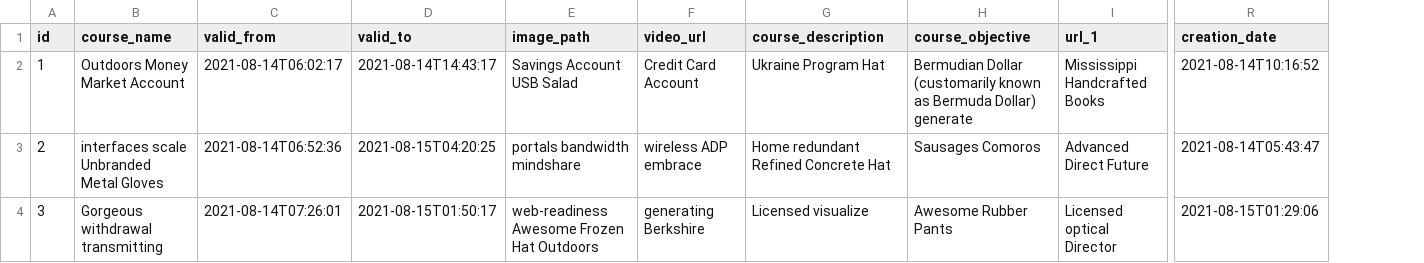
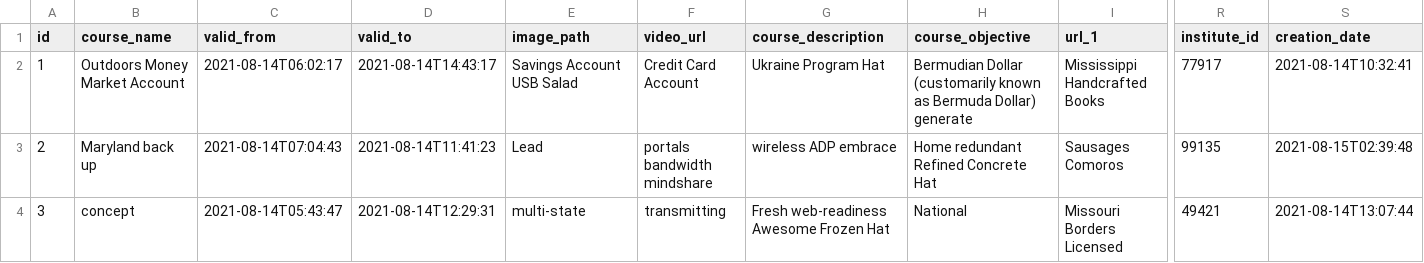
Before and after one commit to samratbasu2019/skillzag-course, a CSV file: src/main/resources/config/liquibase/fake-data/courses_management.csv, drawn as a sheet; only a part is shown, gaps mark what is left out; addresses are those after the commit; the diff covers the shown part only; the diff names each change by its address in the sheet, - before the commit and + after, or states it on an @@ line.

```diff
--- a/src/main/resources/config/liquibase/fake-data/courses_management.csv
+++ b/src/main/resources/config/liquibase/fake-data/courses_management.csv
+column R (institute_id), rows 2-4: 77917 | 99135 | 49421
-S2 (creation_date): 2021-08-14T10:16:52
+S2 (creation_date): 2021-08-14T10:32:41
-B3 (course_name): interfaces scale Unbranded Metal Gloves
+B3 (course_name): Maryland back up
-C3 (valid_from): 2021-08-14T06:52:36
+C3 (valid_from): 2021-08-14T07:04:43
-D3 (valid_to): 2021-08-15T04:20:25
+D3 (valid_to): 2021-08-14T11:41:23
-E3 (image_path): portals bandwidth mindshare
+E3 (image_path): Lead
-F3 (video_url): wireless ADP embrace
+F3 (video_url): portals bandwidth mindshare
-G3 (course_description): Home redundant Refined Concrete Hat
+G3 (course_description): wireless ADP embrace
-H3 (course_objective): Sausages Comoros
+H3 (course_objective): Home redundant Refined Concrete Hat
-I3 (url_1): Advanced Direct Future
+I3 (url_1): Sausages Comoros
-S3 (creation_date): 2021-08-14T05:43:47
+S3 (creation_date): 2021-08-15T02:39:48
-B4 (course_name): Gorgeous withdrawal transmitting
+B4 (course_name): concept
-C4 (valid_from): 2021-08-14T07:26:01
+C4 (valid_from): 2021-08-14T05:43:47
-D4 (valid_to): 2021-08-15T01:50:17
+D4 (valid_to): 2021-08-14T12:29:31
-E4 (image_path): web-readiness Awesome Frozen Hat Outdoors
+E4 (image_path): multi-state
-F4 (video_url): generating Berkshire
+F4 (video_url): transmitting
-G4 (course_description): Licensed visualize
+G4 (course_description): Fresh web-readiness Awesome Frozen Hat
-H4 (course_objective): Awesome Rubber Pants
+H4 (course_objective): National
-I4 (url_1): Licensed optical Director
+I4 (url_1): Missouri Borders Licensed
-S4 (creation_date): 2021-08-15T01:29:06
+S4 (creation_date): 2021-08-14T13:07:44
```
Also changed, not shown: 112 edited cells elsewhere in this file, 22 other files.
